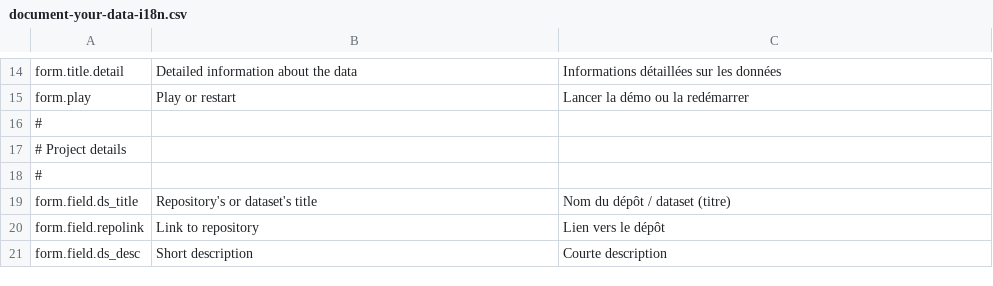
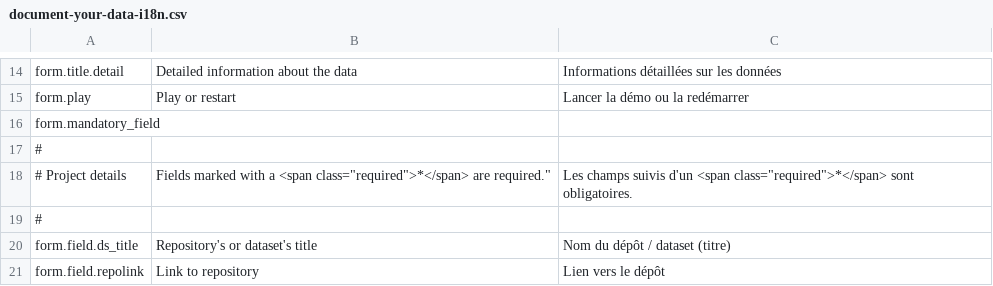
Before and after one commit to HTR-United/htr-united.github.io, a CSV file: assets/vanilla-i18n/document-your-data-i18n.csv, drawn as a sheet; only a part is shown, gaps mark what is left out; the shorter side is filled out with more unchanged rows; removed rows and columns are numbered as before the commit, all else as after; the diff names each change by its address in the sheet, - before the commit and + after, or states it on an @@ line.

Commit message:
fixed missing translation and remover redundant title

```diff
--- a/assets/vanilla-i18n/document-your-data-i18n.csv
+++ b/assets/vanilla-i18n/document-your-data-i18n.csv
+row 16: form.mandatory_field
-row 17: # Project details
+row 18: # Project details | Fields marked with a <span class="required">*</span> are required." | Les champs suivis d'un <span class="required">*</span> sont obligatoires.
```
Also changed, not shown: 1 other file.
